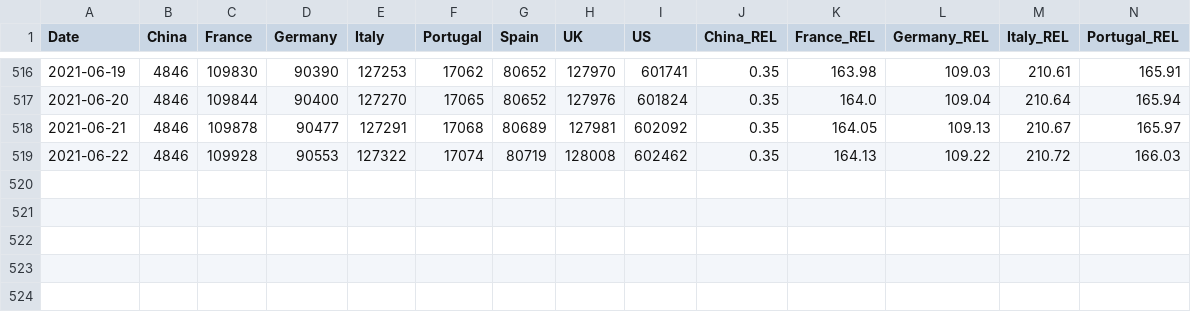
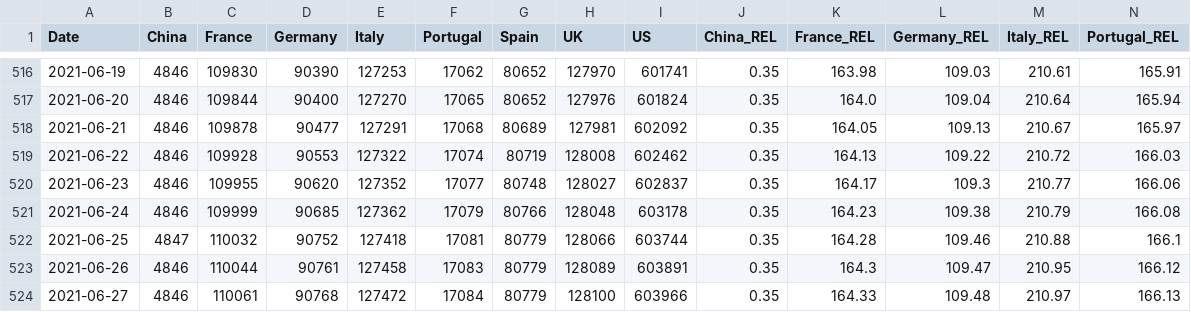
Before and after one commit to JotaBlanco/TheValley, a CSV file: Data/Covid_Muertes_Clean.csv, drawn as a sheet; only a part is shown, gaps mark what is left out; rows hold the shown columns only; the diff names each change by its address in the sheet, - before the commit and + after, or states it on an @@ line.

```diff
--- a/Data/Covid_Muertes_Clean.csv
+++ b/Data/Covid_Muertes_Clean.csv
+row 520: 2021-06-23 | 4846 | 109955 | 90620 | 127352 | 17077 | 80748 | 128027 | 602837 | 0.35 | 164.17 | 109.3 | 210.77 | 166.06
+row 521: 2021-06-24 | 4846 | 109999 | 90685 | 127362 | 17079 | 80766 | 128048 | 603178 | 0.35 | 164.23 | 109.38 | 210.79 | 166.08
+row 522: 2021-06-25 | 4847 | 110032 | 90752 | 127418 | 17081 | 80779 | 128066 | 603744 | 0.35 | 164.28 | 109.46 | 210.88 | 166.1
+row 523: 2021-06-26 | 4846 | 110044 | 90761 | 127458 | 17083 | 80779 | 128089 | 603891 | 0.35 | 164.3 | 109.47 | 210.95 | 166.12
+row 524: 2021-06-27 | 4846 | 110061 | 90768 | 127472 | 17084 | 80779 | 128100 | 603966 | 0.35 | 164.33 | 109.48 | 210.97 | 166.13
```
Also changed, not shown: Data/Covid_Casos_Clean.csv.
